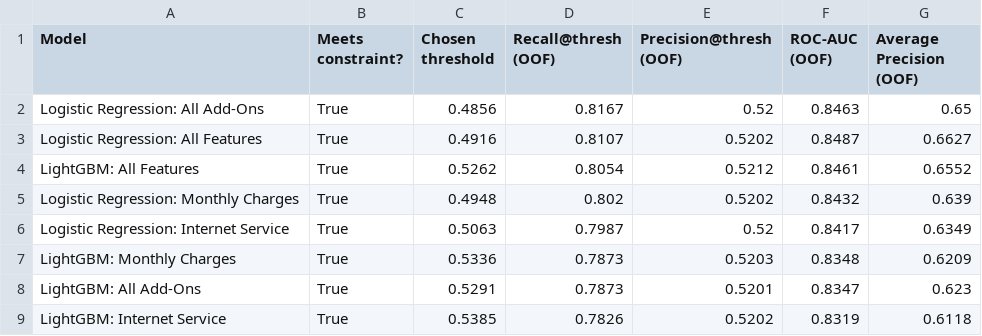
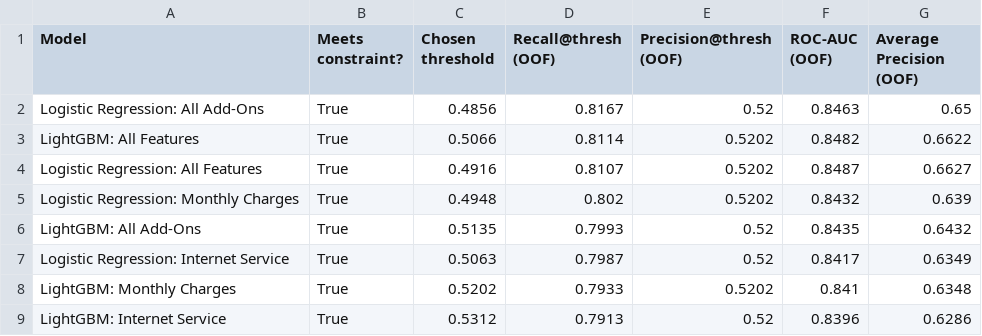
Before and after one commit to amschiltz/springboard_projects, a CSV file: Capstone_2/reports/constraint_table_oof.csv, drawn as a sheet.

Commit message:
Update top predictors table with correct mappings

```diff
--- a/Capstone_2/reports/constraint_table_oof.csv
+++ b/Capstone_2/reports/constraint_table_oof.csv
@@ -2,8 +2,8 @@ Model,Meets constraint?,Chosen threshold,Recall@thresh (OOF),Precision@thresh (O
 Logistic Regression: All Add-Ons,True,0.4856,0.8167,0.52,0.8463,0.65
+LightGBM: All Features,True,0.5066,0.8114,0.5202,0.8482,0.6622
 Logistic Regression: All Features,True,0.4916,0.8107,0.5202,0.8487,0.6627
-LightGBM: All Features,True,0.5262,0.8054,0.5212,0.8461,0.6552
 Logistic Regression: Monthly Charges,True,0.4948,0.802,0.5202,0.8432,0.639
+LightGBM: All Add-Ons,True,0.5135,0.7993,0.52,0.8435,0.6432
 Logistic Regression: Internet Service,True,0.5063,0.7987,0.52,0.8417,0.6349
-LightGBM: Monthly Charges,True,0.5336,0.7873,0.5203,0.8348,0.6209
-LightGBM: All Add-Ons,True,0.5291,0.7873,0.5201,0.8347,0.623
-LightGBM: Internet Service,True,0.5385,0.7826,0.5202,0.8319,0.6118
+LightGBM: Monthly Charges,True,0.5202,0.7933,0.5202,0.841,0.6348
+LightGBM: Internet Service,True,0.5312,0.7913,0.52,0.8396,0.6286
```
Also changed, not shown: Capstone_2/reports/model_comparison_table_oof_baseline_thr.csv, 4 other files.
